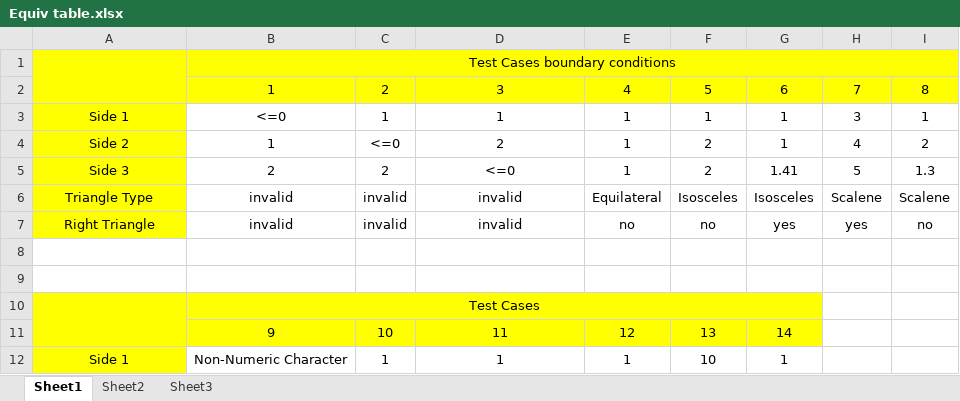
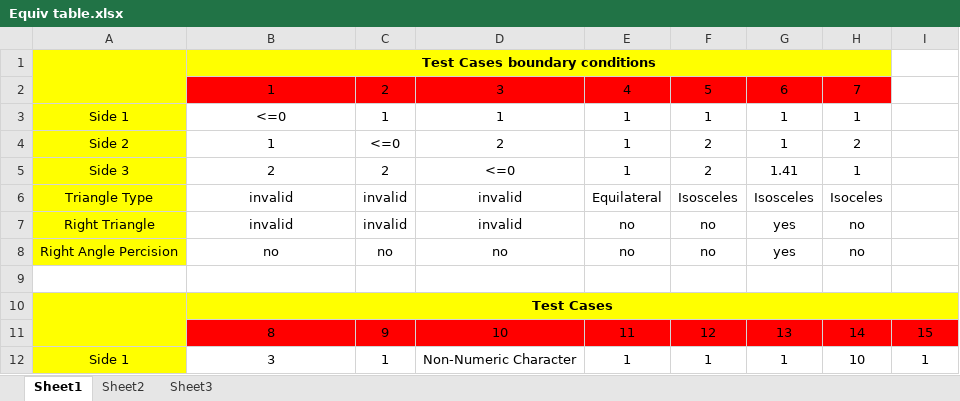
Before and after one commit to miguelcamacho/ssw567-group5, an Excel workbook: Wk 5 Submission/Equiv table.xlsx, sheet Sheet1, drawn as a sheet; only a part is shown; values as stored, in another font and other column widths than the file's, no borders; removed rows and columns are numbered as before the commit, all else as after; the diff covers the shown part only; the diff names each change by its address in the sheet, - before the commit and + after, or states it on an @@ line.

```diff
--- a/Wk 5 Submission/Equiv table.xlsx (sheet Sheet1)
+++ b/Wk 5 Submission/Equiv table.xlsx (sheet Sheet1)
-B1 bold: off
+B1 bold: on
-B1:I1 merged
+B1:H1 merged
-I1:I2 fill: #FFFF00
+I1:I2 fill: none
-B2:H2 fill: #FFFF00
+B2:H2 fill: #FF0000
-I2: 8
+I2: (empty)
-H3: 3
+H3: 1
-I3: 1
+I3: (empty)
-H4: 4
+H4: 2
-I4: 2
+I4: (empty)
-H5: 5
+H5: 1
-I5: 1.3
+I5: (empty)
-H6: Scalene
+H6: Isoceles
-I6: Scalene
+I6: (empty)
-H7: yes
+H7: no
-I7: no
+I7: (empty)
-row 8: (empty)
+row 8: Right Angle Percision | no | no | no | no | no | yes | no
-A8 fill: none
+A8 fill: #FFFF00
-B10 bold: off
+B10 bold: on
-B10:G10 merged
+B10:I10 merged
-H10:I10 fill: none
+H10:I10 fill: #FFFF00
-row 11:  | 9 | 10 | 11 | 12 | 13 | 14
+row 11:  | 8 | 9 | 10 | 11 | 12 | 13 | 14 | 15
-B12: Non-Numeric Character
+B12: 3
-D12: 1
+D12: Non-Numeric Character
-F12: 10
+F12: 1
-H12: (empty)
+H12: 10
-I12: (empty)
+I12: 1
```
Also changed, not shown: 2 added rows, 1 removed row and 14 edited cells elsewhere in this sheet, 1 other file.
